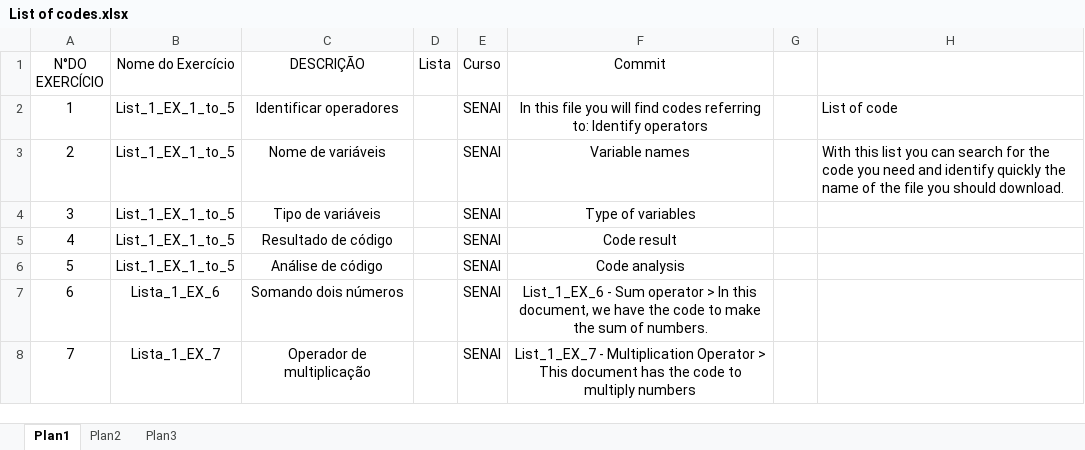
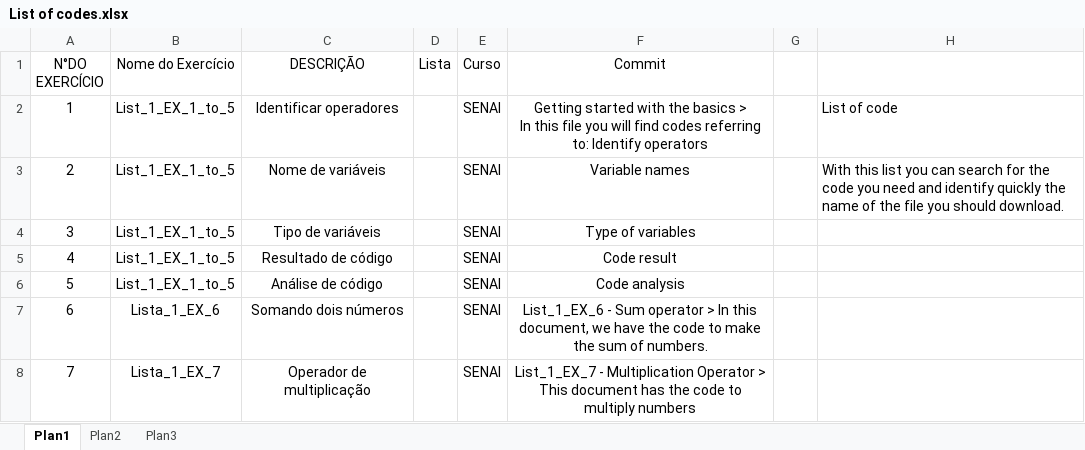
Before and after one commit to cbelisse/Python, an Excel workbook: Some Useful Codes/List of codes.xlsx, sheet Plan1, drawn as a sheet; only a part is shown; values as stored, in another font and other column widths than the file's, no borders; table styles not drawn; ↵ is a line break in a cell; the diff names each change by its address in the sheet, - before the commit and + after, or states it on an @@ line.

Commit message:
Getting started with the basic
In this file you will find codes referring to: Identify operators;
Variable names;
Type of variables;
Code result;
Code analysis.

```diff
--- a/Some Useful Codes/List of codes.xlsx (sheet Plan1)
+++ b/Some Useful Codes/List of codes.xlsx (sheet Plan1)
-F2 (Commit): In this…
+F2 (Commit): Getting started with the basics > ↵ In this…
```
Also changed, not shown: 1 other file.
